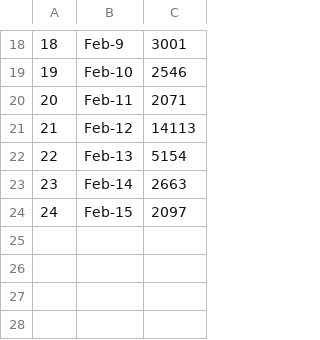
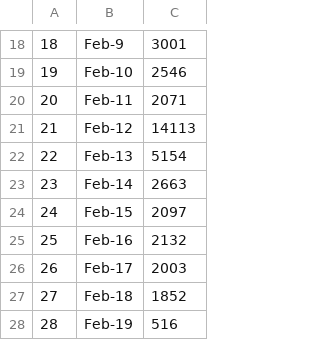
Before and after one commit to AndrewWMarston/Projects, a CSV file: Data.csv, drawn as a sheet; only a part is shown, gaps mark what is left out.

Commit message:
Update Data.csv

```diff
--- a/Data.csv
+++ b/Data.csv
@@ -24 +24,5 @@
 24,Feb-15,2097
+25,Feb-16,2132
+26,Feb-17,2003
+27,Feb-18,1852
+28,Feb-19,516
```
